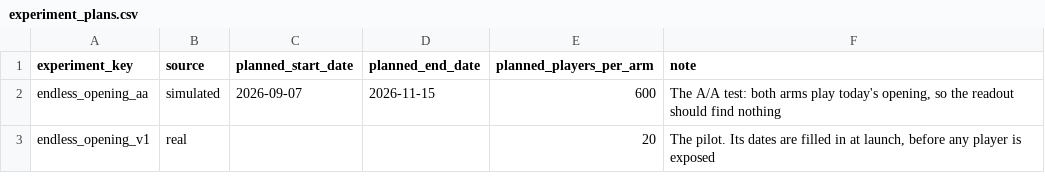
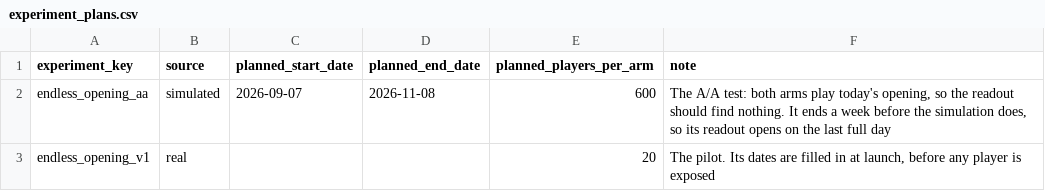
Before and after one commit to Derek-Devs/fellstrike-analytics, a CSV file: dbt/seeds/experiment_plans.csv, drawn as a sheet.

Commit message:
Readout opens a week after the plan's end, and reads rates with no spread
The readout opened on the planned end date, before the last week's outcomes were in. A player exposed near the end
had no 7-day minutes yet, and their first run, if it simply stopped, only counts as dropped after 7 quiet days. So
the last week's abandoned runs counted and its dropped ones didn't, and the verdict kept moving on later builds.

- experiment_readout: a readout_date column (the end date plus the larger of 7 and run_quiet_days), and is_complete
  waits for it
- a rate of 0 in both arms has a standard error of 0. It used to read "Too few players to compare". Now the values
  show, with no interval, and the verdict says every player had the same outcome
- the A/A plan ends on 2026-11-08, a week before the simulation does, so its readout still opens. Its last exposure
  was on 2026-11-02, so every number it shows is the same as before (602 to 598, same intervals)
- the plan, README, walkthrough, interview questions and case study say when the readout opens

```diff
--- a/dbt/seeds/experiment_plans.csv
+++ b/dbt/seeds/experiment_plans.csv
@@ -1,3 +1,3 @@
 experiment_key,source,planned_start_date,planned_end_date,planned_players_per_arm,note
-endless_opening_aa,simulated,2026-09-07,2026-11-15,600,"The A/A test: both arms play today's opening, so the readout should find nothing"
+endless_opening_aa,simulated,2026-09-07,2026-11-08,600,"The A/A test: both arms play today's opening, so the readout should find nothing. It ends a week before the simulation does, so its readout opens on the last full day"
 endless_opening_v1,real,,,20,"The pilot. Its dates are filled in at launch, before any player is exposed"
```
Also changed, not shown: 7 other files.
